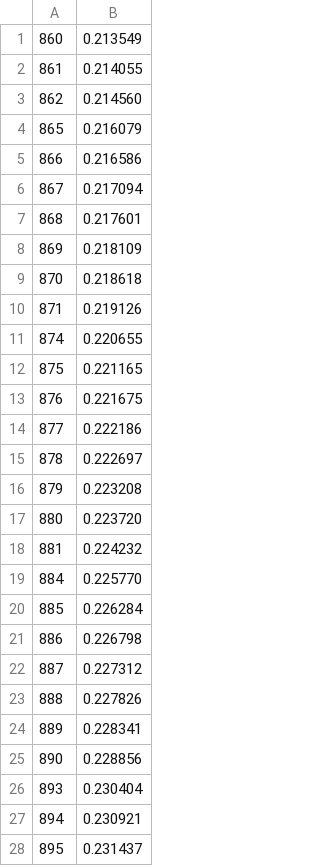
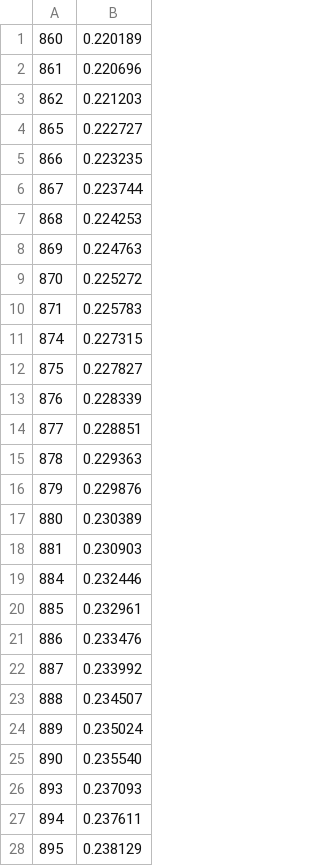
Before and after one commit to zusixu/make-whut-great-again, a CSV file: data/e(x)数据集/e_3.csv, drawn as a sheet; only a part is shown; the diff covers the shown part only.

```diff
--- a/data/e(x)数据集/e_3.csv
+++ b/data/e(x)数据集/e_3.csv
@@ -1,28 +1,28 @@
-860,0.213549
-861,0.214055
-862,0.214560
-865,0.216079
-866,0.216586
-867,0.217094
-868,0.217601
-869,0.218109
-870,0.218618
-871,0.219126
-874,0.220655
-875,0.221165
-876,0.221675
-877,0.222186
-878,0.222697
-879,0.223208
-880,0.223720
-881,0.224232
-884,0.225770
-885,0.226284
-886,0.226798
-887,0.227312
-888,0.227826
-889,0.228341
-890,0.228856
-893,0.230404
-894,0.230921
-895,0.231437
+860,0.220189
+861,0.220696
+862,0.221203
+865,0.222727
+866,0.223235
+867,0.223744
+868,0.224253
+869,0.224763
+870,0.225272
+871,0.225783
+874,0.227315
+875,0.227827
+876,0.228339
+877,0.228851
+878,0.229363
+879,0.229876
+880,0.230389
+881,0.230903
+884,0.232446
+885,0.232961
+886,0.233476
+887,0.233992
+888,0.234507
+889,0.235024
+890,0.235540
+893,0.237093
+894,0.237611
+895,0.238129
```
Also changed, not shown: 96 edited cells elsewhere in this file, data/e(x)数据集/e_1.csv, data/e(x)数据集/e_10.csv, 8 other files.
